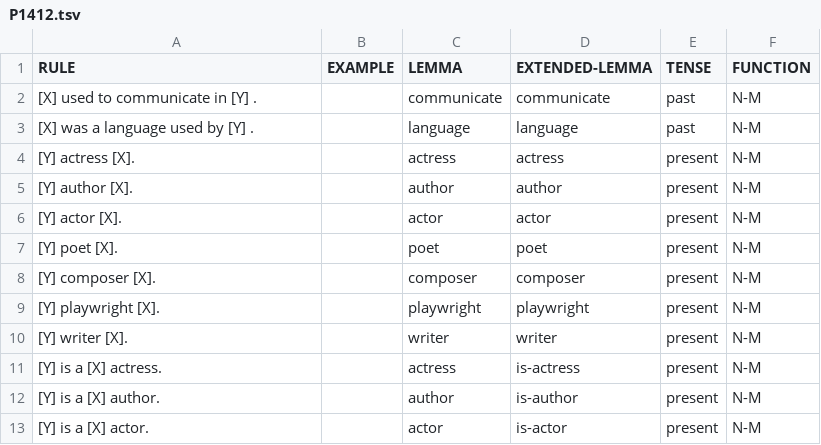
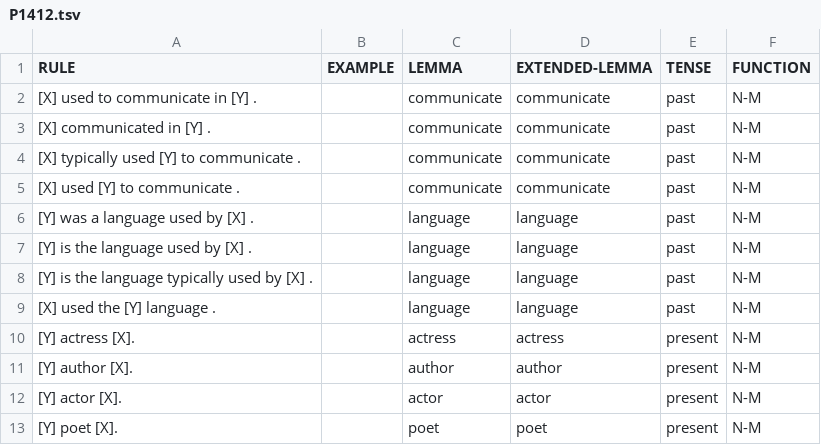
Before and after one commit to yanaiela/lm_meaning, a TSV file: data/pattern_data/P1412.tsv, drawn as a sheet; only a part is shown; the shorter side is filled out with more unchanged rows.

Commit message:
Fixed mismatch is X and Y, and added some additional patterns
@AbhilashaRavichander Please have a look at the changes and verify

```diff
--- a/data/pattern_data/P1412.tsv
+++ b/data/pattern_data/P1412.tsv
@@ -2,3 +2,9 @@ RULE	EXAMPLE	LEMMA	EXTENDED-LEMMA	TENSE	FUNCTION
 [X] used to communicate in [Y] .		communicate	communicate	past	N-M
-[X] was a language used by [Y] .		language	language	past	N-M
+[X] communicated in [Y] .		communicate	communicate	past	N-M
+[X] typically used [Y] to communicate .		communicate	communicate	past	N-M
+[X] used [Y] to communicate .		communicate	communicate	past	N-M
+[Y] was a language used by [X] .		language	language	past	N-M
+[Y] is the language used by [X] .		language	language	past	N-M
+[Y] is the language typically used by [X] .		language	language	past	N-M
+[X] used the [Y] language .		language	language	past	N-M
 [Y] actress [X].		actress	actress	present	N-M
```
